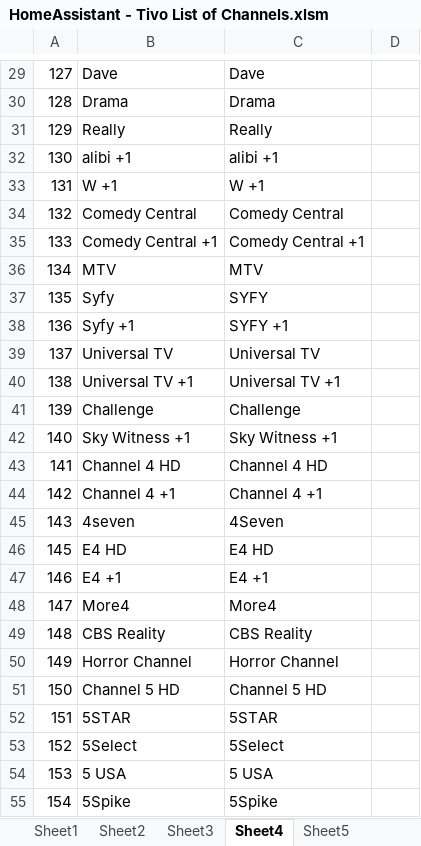
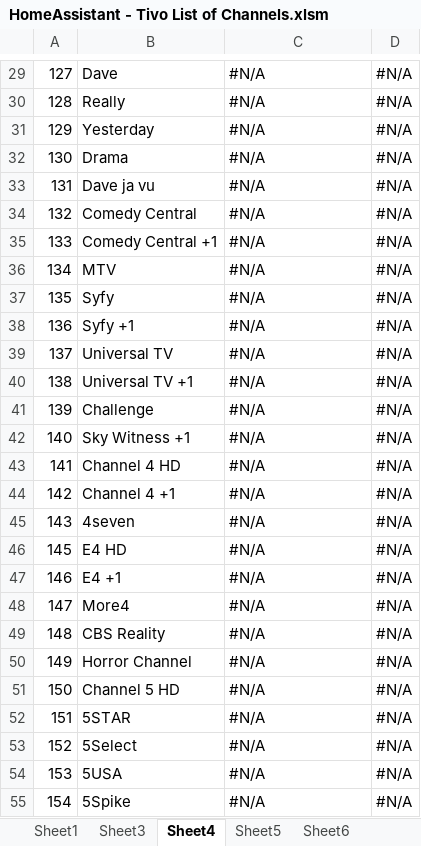
Before and after one commit to bertbert72/HomeAssistant_VirginTivo, an Excel workbook: resources/HomeAssistant - Tivo List of Channels.xlsm, sheet Sheet4, drawn as a sheet; only a part is shown, gaps mark what is left out; values as stored, in another font and other column widths than the file's, no cell formats; the diff covers the shown part only; the diff names each change by its address in the sheet, - before the commit and + after, or states it on an @@ line.

Commit message:
Channel changes 2018-12-25
Latest set of channel changes

```diff
--- a/resources/HomeAssistant - Tivo List of Channels.xlsm (sheet Sheet4)
+++ b/resources/HomeAssistant - Tivo List of Channels.xlsm (sheet Sheet4)
-sheet tab: Sheet2
-C29: Dave
+C29: #N/A
-D29:D55: (empty)
+D29:D55: #N/A
-B30: Drama
+B30: Really
-C30: Drama
+C30: #N/A
-B31: Really
+B31: Yesterday
-C31: Really
+C31: #N/A
-B32: alibi +1
+B32: Drama
-C32: alibi +1
+C32: #N/A
-B33: W +1
+B33: Dave ja vu
-C33: W +1
+C33: #N/A
-C34: Comedy Central
+C34: #N/A
-C35: Comedy Central +1
+C35: #N/A
-C36: MTV
+C36: #N/A
-C37: SYFY
+C37: #N/A
-C38: SYFY +1
+C38: #N/A
-C39: Universal TV
+C39: #N/A
-C40: Universal TV +1
+C40: #N/A
-C41: Challenge
+C41: #N/A
-C42: Sky Witness +1
+C42: #N/A
-C43: Channel 4 HD
+C43: #N/A
-C44: Channel 4 +1
+C44: #N/A
-C45: 4Seven
+C45: #N/A
-C46: E4 HD
+C46: #N/A
-C47: E4 +1
+C47: #N/A
-C48: More4
+C48: #N/A
-C49: CBS Reality
+C49: #N/A
-C50: Horror Channel
+C50: #N/A
-C51: Channel 5 HD
+C51: #N/A
-C52: 5STAR
+C52: #N/A
-C53: 5Select
+C53: #N/A
-B54: 5 USA
+B54: 5USA
-C54: 5 USA
+C54: #N/A
-C55: 5Spike
+C55: #N/A
```
Also changed, not shown: 7 added rows, 7 removed rows and 756 edited cells elsewhere in this sheet, sheet Sheet3, sheet Sheet1, sheet Sheet5, cell formats, formulas that keep their value, charts or pictures, 1 other file.
